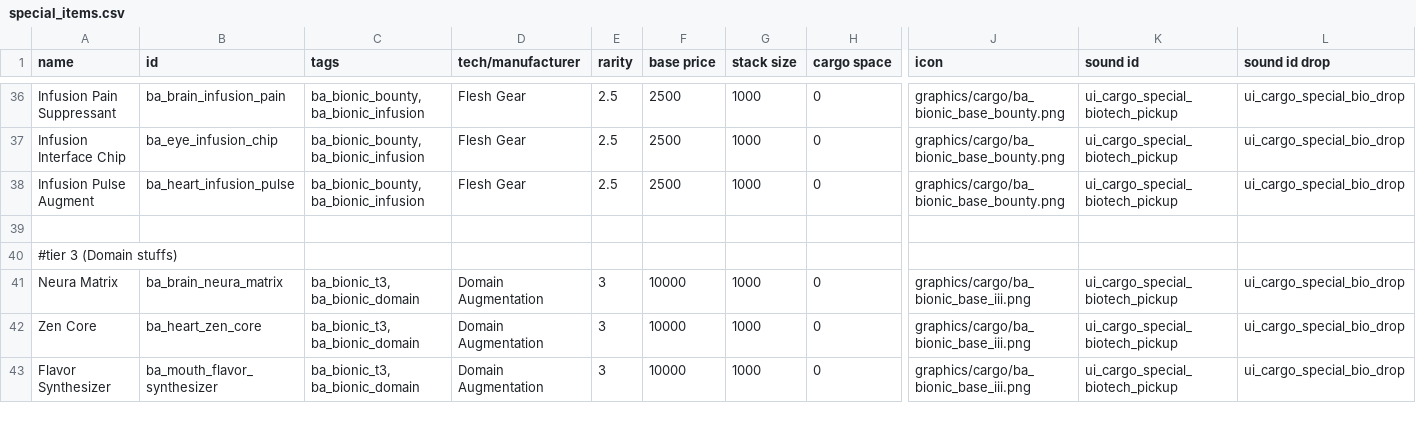
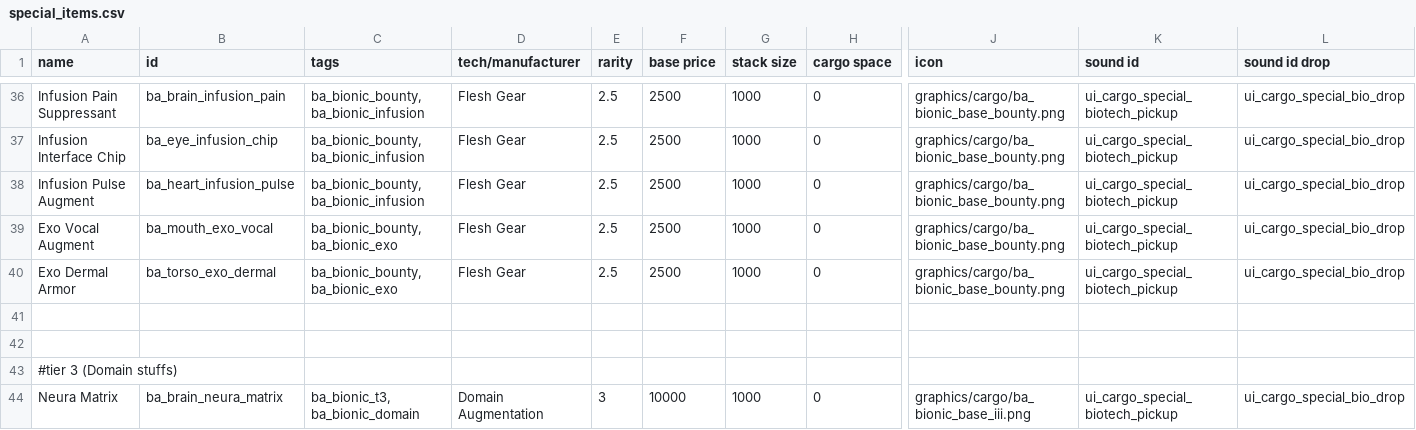
Before and after one commit to CosmicFishi/Bionic-Alteration, a CSV file: data/campaign/special_items.csv, drawn as a sheet; only a part is shown, gaps mark what is left out; the shorter side is filled out with more unchanged rows; rows hold the shown columns only; the diff names each change by its address in the sheet, - before the commit and + after, or states it on an @@ line.

Commit message:
Finish up more Bounty bionics, clean up the applicable hull size

```diff
--- a/data/campaign/special_items.csv
+++ b/data/campaign/special_items.csv
+row 39: Exo Vocal Augment | ba_mouth_exo_vocal | ba_bionic_bounty, ba_bionic_exo | Flesh Gear | 2.5 | 2500 | 1000 | 0 | graphics/cargo/ba_bionic_base_bounty.png | ui_cargo_special_biotech_pickup | ui_cargo_special_bio_drop
+row 40: Exo Dermal Armor | ba_torso_exo_dermal | ba_bionic_bounty, ba_bionic_exo | Flesh Gear | 2.5 | 2500 | 1000 | 0 | graphics/cargo/ba_bionic_base_bounty.png | ui_cargo_special_biotech_pickup | ui_cargo_special_bio_drop
+row 41: (empty)
```
Also changed, not shown: 8 other files.
